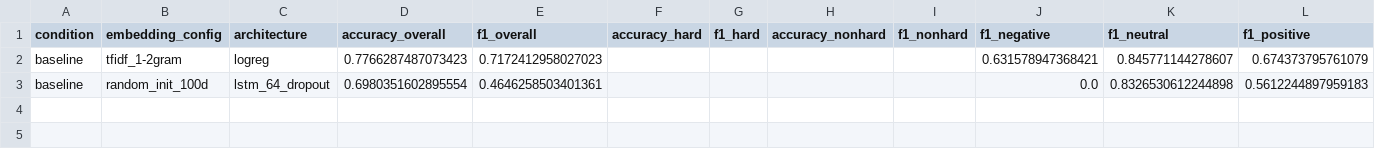
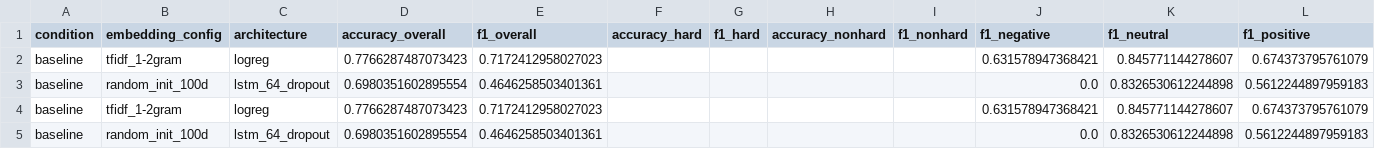
Before and after one commit to sinuhajii02/nlp-financial-phrasebank, a CSV file: results/metrics.csv, drawn as a sheet; the diff names each change by its address in the sheet, - before the commit and + after, or states it on an @@ line.

```diff
--- a/results/metrics.csv
+++ b/results/metrics.csv
+row 4: baseline | tfidf_1-2gram | logreg | 0.7766287487073423 | 0.7172412958027023 |  |  |  |  | 0.631578947368421 | 0.845771144278607 | 0.674373795761079
+row 5: baseline | random_init_100d | lstm_64_dropout | 0.6980351602895554 | 0.4646258503401361 |  |  |  |  | 0.0 | 0.8326530612244898 | 0.5612244897959183
```
Also changed, not shown: 1 other file.
